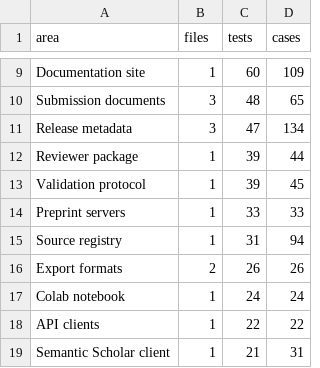
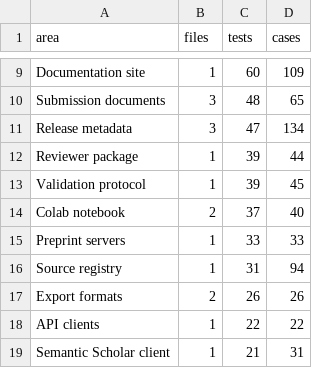
Before and after one commit to s-matysik/CorpusSLR, a CSV file: validation/supplementary_test_areas.csv, drawn as a sheet; only a part is shown, gaps mark what is left out; removed rows and columns are numbered as before the commit, all else as after; the diff names each change by its address in the sheet, - before the commit and + after, or states it on an @@ line.

```diff
--- a/validation/supplementary_test_areas.csv
+++ b/validation/supplementary_test_areas.csv
+row 14: Colab notebook | 2 | 37 | 40
-row 17: Colab notebook | 1 | 24 | 24
```
Also changed, not shown: validation/asysd_metrics.csv, validation/supplementary_test_inventory.csv, 23 other files.
